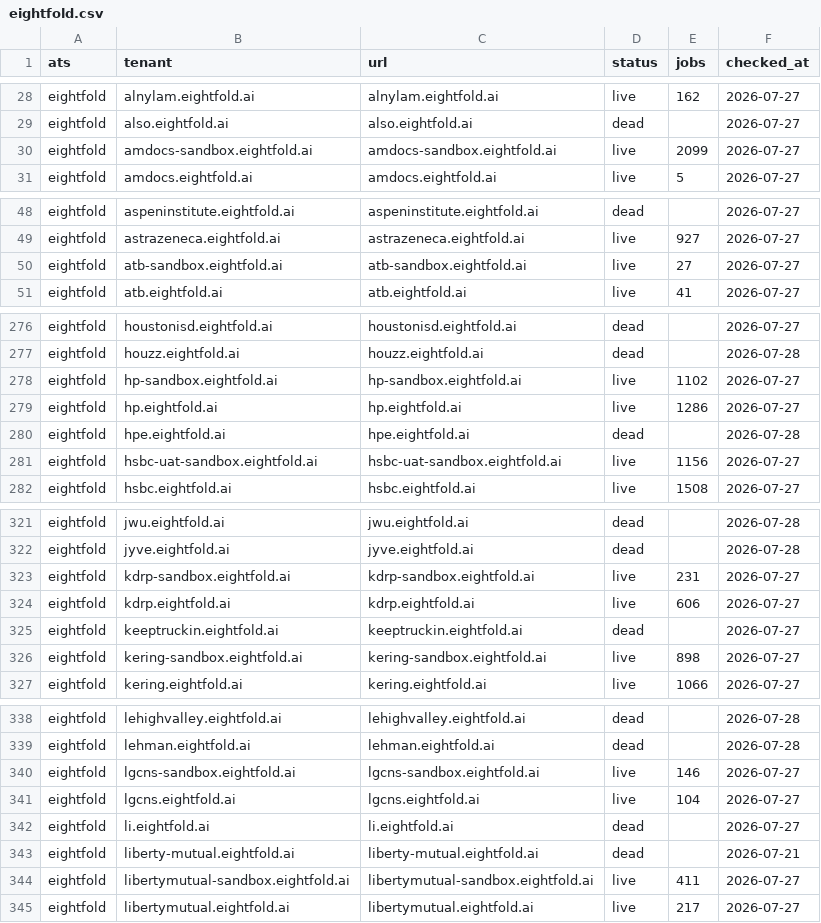
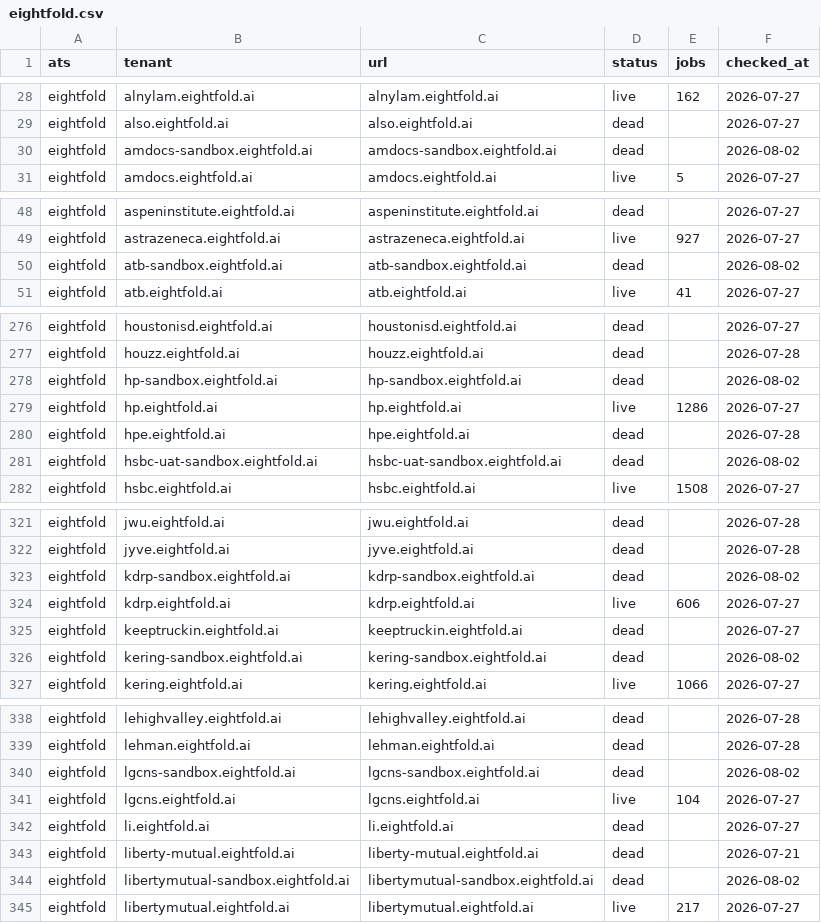
Before and after one commit to sarthakjain004/headstart, a CSV file: data/validate/liveness/eightfold.csv, drawn as a sheet; only a part is shown, gaps mark what is left out; the diff covers the shown part only.

Commit message:
validate(liveness): non-prod boards are dead by convention (ADR-0034) (#84)
sandbox/uat/demo as a delimited token in tenant or url -> dead before
any probe; exact-tenant exceptions (2 real-company collisions) and
blocklist (stldemo). Flips all 48 live non-prod boards (18,016
fabricated jobs) found by sweeping every ledger; prune evicts next cycle.

```diff
--- a/data/validate/liveness/eightfold.csv
+++ b/data/validate/liveness/eightfold.csv
@@ -29,3 +29,3 @@ eightfold,alnylam.eightfold.ai,alnylam.eightfold.ai,live,162,2026-07-27
 eightfold,also.eightfold.ai,also.eightfold.ai,dead,,2026-07-27
-eightfold,amdocs-sandbox.eightfold.ai,amdocs-sandbox.eightfold.ai,live,2099,2026-07-27
+eightfold,amdocs-sandbox.eightfold.ai,amdocs-sandbox.eightfold.ai,dead,,2026-08-02
 eightfold,amdocs.eightfold.ai,amdocs.eightfold.ai,live,5,2026-07-27
@@ -49,3 +49,3 @@ eightfold,aspeninstitute.eightfold.ai,aspeninstitute.eightfold.ai,dead,,2026-07-
 eightfold,astrazeneca.eightfold.ai,astrazeneca.eightfold.ai,live,927,2026-07-27
-eightfold,atb-sandbox.eightfold.ai,atb-sandbox.eightfold.ai,live,27,2026-07-27
+eightfold,atb-sandbox.eightfold.ai,atb-sandbox.eightfold.ai,dead,,2026-08-02
 eightfold,atb.eightfold.ai,atb.eightfold.ai,live,41,2026-07-27
@@ -277,6 +277,6 @@ eightfold,houstonisd.eightfold.ai,houstonisd.eightfold.ai,dead,,2026-07-27
 eightfold,houzz.eightfold.ai,houzz.eightfold.ai,dead,,2026-07-28
-eightfold,hp-sandbox.eightfold.ai,hp-sandbox.eightfold.ai,live,1102,2026-07-27
+eightfold,hp-sandbox.eightfold.ai,hp-sandbox.eightfold.ai,dead,,2026-08-02
 eightfold,hp.eightfold.ai,hp.eightfold.ai,live,1286,2026-07-27
 eightfold,hpe.eightfold.ai,hpe.eightfold.ai,dead,,2026-07-28
-eightfold,hsbc-uat-sandbox.eightfold.ai,hsbc-uat-sandbox.eightfold.ai,live,1156,2026-07-27
+eightfold,hsbc-uat-sandbox.eightfold.ai,hsbc-uat-sandbox.eightfold.ai,dead,,2026-08-02
 eightfold,hsbc.eightfold.ai,hsbc.eightfold.ai,live,1508,2026-07-27
@@ -322,6 +322,6 @@ eightfold,jwu.eightfold.ai,jwu.eightfold.ai,dead,,2026-07-28
 eightfold,jyve.eightfold.ai,jyve.eightfold.ai,dead,,2026-07-28
-eightfold,kdrp-sandbox.eightfold.ai,kdrp-sandbox.eightfold.ai,live,231,2026-07-27
+eightfold,kdrp-sandbox.eightfold.ai,kdrp-sandbox.eightfold.ai,dead,,2026-08-02
 eightfold,kdrp.eightfold.ai,kdrp.eightfold.ai,live,606,2026-07-27
 eightfold,keeptruckin.eightfold.ai,keeptruckin.eightfold.ai,dead,,2026-07-27
-eightfold,kering-sandbox.eightfold.ai,kering-sandbox.eightfold.ai,live,898,2026-07-27
+eightfold,kering-sandbox.eightfold.ai,kering-sandbox.eightfold.ai,dead,,2026-08-02
 eightfold,kering.eightfold.ai,kering.eightfold.ai,live,1066,2026-07-27
@@ -339,3 +339,3 @@ eightfold,lehighvalley.eightfold.ai,lehighvalley.eightfold.ai,dead,,2026-07-28
 eightfold,lehman.eightfold.ai,lehman.eightfold.ai,dead,,2026-07-28
-eightfold,lgcns-sandbox.eightfold.ai,lgcns-sandbox.eightfold.ai,live,146,2026-07-27
+eightfold,lgcns-sandbox.eightfold.ai,lgcns-sandbox.eightfold.ai,dead,,2026-08-02
 eightfold,lgcns.eightfold.ai,lgcns.eightfold.ai,live,104,2026-07-27
@@ -343,3 +343,3 @@ eightfold,li.eightfold.ai,li.eightfold.ai,dead,,2026-07-27
 eightfold,liberty-mutual.eightfold.ai,liberty-mutual.eightfold.ai,dead,,2026-07-21
-eightfold,libertymutual-sandbox.eightfold.ai,libertymutual-sandbox.eightfold.ai,live,411,2026-07-27
+eightfold,libertymutual-sandbox.eightfold.ai,libertymutual-sandbox.eightfold.ai,dead,,2026-08-02
 eightfold,libertymutual.eightfold.ai,libertymutual.eightfold.ai,live,217,2026-07-27
```
Also changed, not shown: 42 edited cells elsewhere in this file, data/validate/liveness/ashby.csv, data/validate/liveness/ripplehire.csv, 9 other files.
